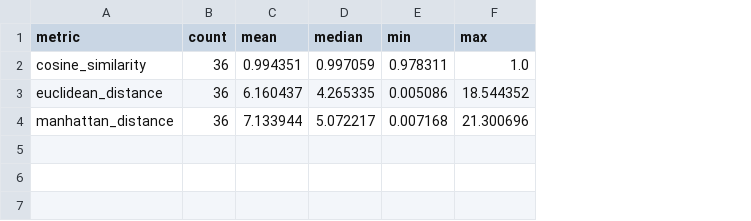
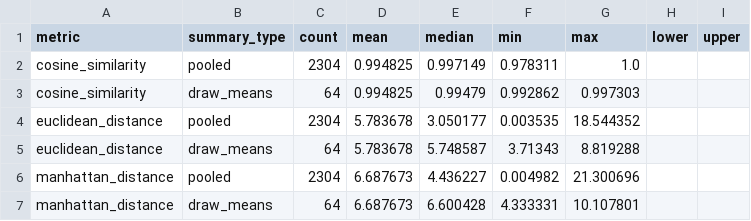
Before and after one commit to TakoVHS/CogniPrint, a CSV file: evidence/statistical-validation-v1/random-baseline-summary.csv, drawn as a sheet; addresses are those after the commit; the diff names each change by its address in the sheet, - before the commit and + after, or states it on an @@ line.

```diff
--- a/evidence/statistical-validation-v1/random-baseline-summary.csv
+++ b/evidence/statistical-validation-v1/random-baseline-summary.csv
+column B (summary_type), row 2: pooled; row 4: pooled; row 6: pooled
+column H (lower), empty
+column I (upper), empty
-C2 (count): 36
+C2 (count): 2304
-D2 (mean): 0.994351
+D2 (mean): 0.994825
-E2 (median): 0.997059
+E2 (median): 0.997149
+row 3: cosine_similarity | draw_means | 64 | 0.994825 | 0.99479 | 0.992862 | 0.997303
-C4 (count): 36
+C4 (count): 2304
-D4 (mean): 6.160437
+D4 (mean): 5.783678
-E4 (median): 4.265335
+E4 (median): 3.050177
-F4 (min): 0.005086
+F4 (min): 0.003535
+row 5: euclidean_distance | draw_means | 64 | 5.783678 | 5.748587 | 3.71343 | 8.819288
-C6 (count): 36
+C6 (count): 2304
-D6 (mean): 7.133944
+D6 (mean): 6.687673
-E6 (median): 5.072217
+E6 (median): 4.436227
-F6 (min): 0.007168
+F6 (min): 0.004982
+row 7: manhattan_distance | draw_means | 64 | 6.687673 | 6.600428 | 4.333331 | 10.107801
```
Also changed, not shown: evidence/statistical-validation-v1/axis-ablation-summary.csv, evidence/statistical-validation-v1/benchmark-axis-summary.csv, 22 other files.
